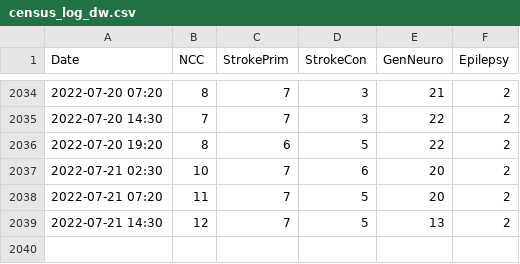
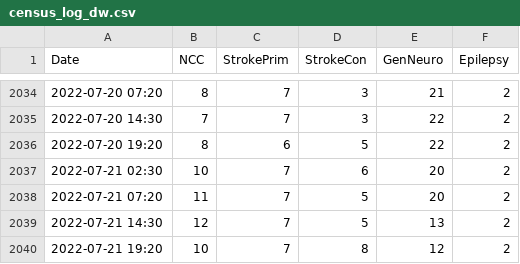
Before and after one commit to rccheng13/ncctracking, a CSV file: census_log_dw.csv, drawn as a sheet; only a part is shown, gaps mark what is left out.

```diff
--- a/census_log_dw.csv
+++ b/census_log_dw.csv
@@ -2039 +2039,2 @@ Date,NCC,StrokePrim,StrokeCon,GenNeuro,Epilepsy,
 2022-07-21 14:30,12,7,5,13,2,
+2022-07-21 19:20,10,7,8,12,2,
```
Also changed, not shown: tendays_dw.csv.
